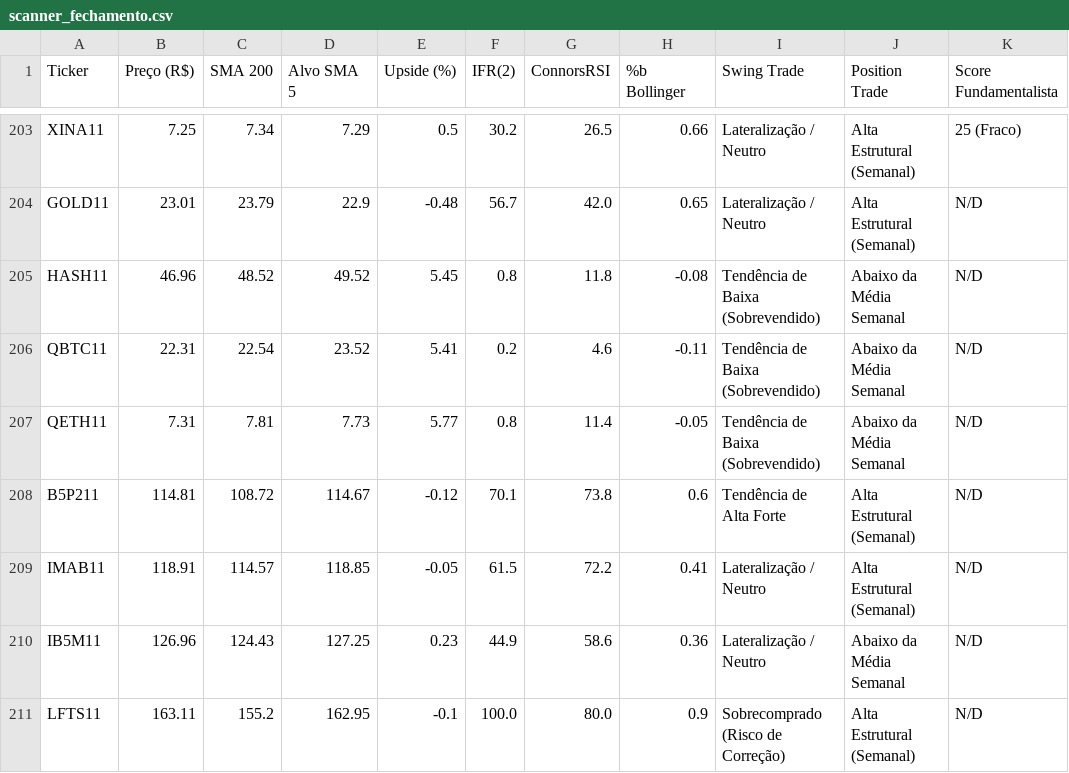
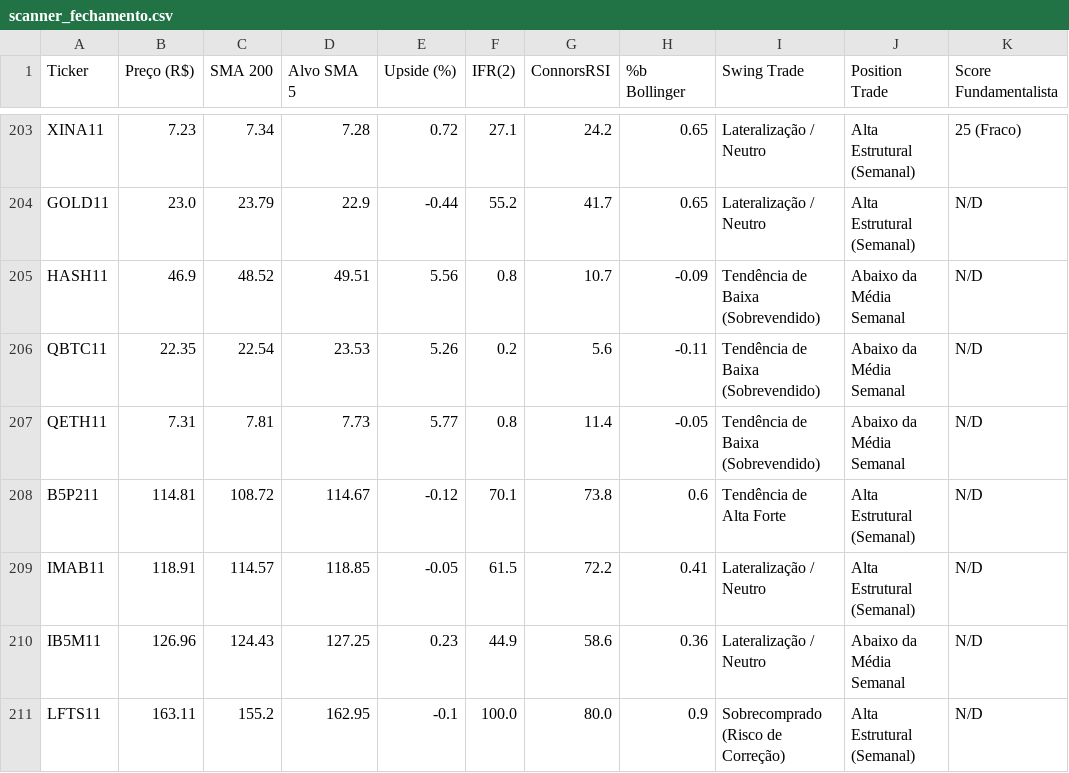
Before and after one commit to thiagocporto/ScannerB3, a CSV file: scanner_fechamento.csv, drawn as a sheet; only a part is shown, gaps mark what is left out; the diff covers the shown part only; the diff names each change by its address in the sheet, - before the commit and + after, or states it on an @@ line.

```diff
--- a/scanner_fechamento.csv
+++ b/scanner_fechamento.csv
-B203 (Preço (R$)): 7.25
+B203 (Preço (R$)): 7.23
-D203 (Alvo SMA 5): 7.29
+D203 (Alvo SMA 5): 7.28
-E203 (Upside (%)): 0.5
+E203 (Upside (%)): 0.72
-F203 (IFR(2)): 30.2
+F203 (IFR(2)): 27.1
-G203 (ConnorsRSI): 26.5
+G203 (ConnorsRSI): 24.2
-H203 (%b Bollinger): 0.66
+H203 (%b Bollinger): 0.65
-B204 (Preço (R$)): 23.01
+B204 (Preço (R$)): 23.0
-E204 (Upside (%)): -0.48
+E204 (Upside (%)): -0.44
-F204 (IFR(2)): 56.7
+F204 (IFR(2)): 55.2
-G204 (ConnorsRSI): 42.0
+G204 (ConnorsRSI): 41.7
-B205 (Preço (R$)): 46.96
+B205 (Preço (R$)): 46.9
-D205 (Alvo SMA 5): 49.52
+D205 (Alvo SMA 5): 49.51
-E205 (Upside (%)): 5.45
+E205 (Upside (%)): 5.56
-G205 (ConnorsRSI): 11.8
+G205 (ConnorsRSI): 10.7
-H205 (%b Bollinger): -0.08
+H205 (%b Bollinger): -0.09
-B206 (Preço (R$)): 22.31
+B206 (Preço (R$)): 22.35
-D206 (Alvo SMA 5): 23.52
+D206 (Alvo SMA 5): 23.53
-E206 (Upside (%)): 5.41
+E206 (Upside (%)): 5.26
-G206 (ConnorsRSI): 4.6
+G206 (ConnorsRSI): 5.6
```
Also changed, not shown: 66 edited cells elsewhere in this file, 1 other file.
